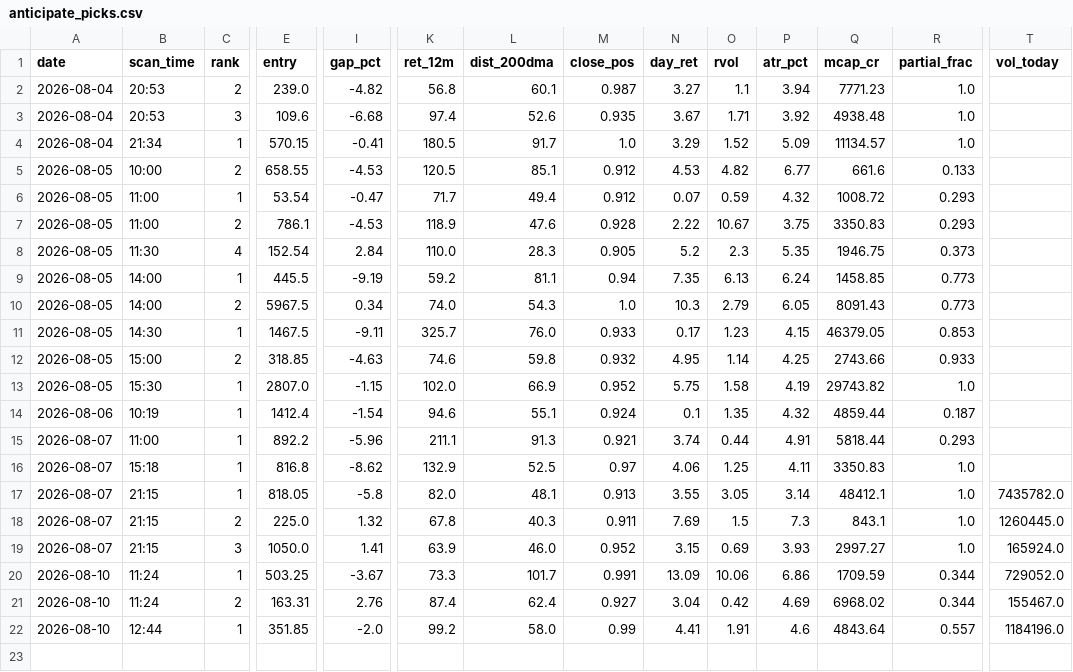
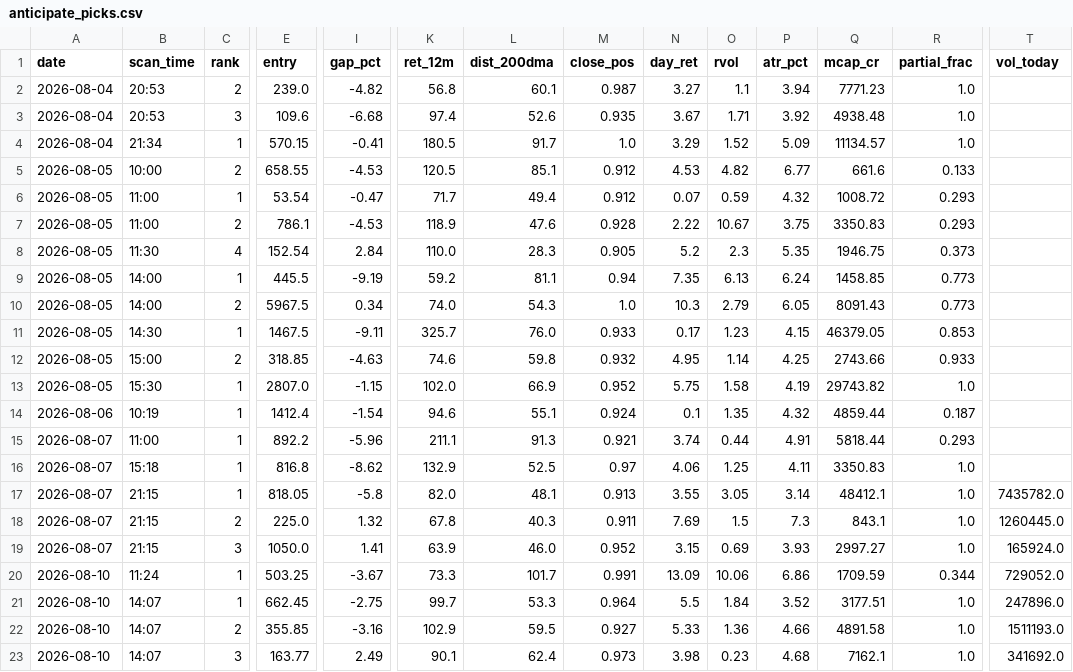
Before and after one commit to atikhalde/weekly, a CSV file: anticipate_picks.csv, drawn as a sheet; only a part is shown, gaps mark what is left out; removed rows and columns are numbered as before the commit, all else as after; rows hold the shown columns only; the diff names each change by its address in the sheet, - before the commit and + after, or states it on an @@ line.

```diff
--- a/anticipate_picks.csv
+++ b/anticipate_picks.csv
-row 21: 2026-08-10 | 11:24 | 2 | 163.31 | 2.76 | 87.4 | 62.4 | 0.927 | 3.04 | 0.42 | 4.69 | 6968.02 | 0.344 | 155467.0
+row 21: 2026-08-10 | 14:07 | 1 | 662.45 | -2.75 | 99.7 | 53.3 | 0.964 | 5.5 | 1.84 | 3.52 | 3177.51 | 1.0 | 247896.0
-B22 (scan_time): 12:44
+B22 (scan_time): 14:07
-C22 (rank): 1
+C22 (rank): 2
-E22 (entry): 351.85
+E22 (entry): 355.85
-I22 (gap_pct): -2.0
+I22 (gap_pct): -3.16
-K22 (ret_12m): 99.2
+K22 (ret_12m): 102.9
-L22 (dist_200dma): 58.0
+L22 (dist_200dma): 59.5
-M22 (close_pos): 0.99
+M22 (close_pos): 0.927
-N22 (day_ret): 4.41
+N22 (day_ret): 5.33
-O22 (rvol): 1.91
+O22 (rvol): 1.36
-P22 (atr_pct): 4.6
+P22 (atr_pct): 4.66
-Q22 (mcap_cr): 4843.64
+Q22 (mcap_cr): 4891.58
-R22 (partial_frac): 0.557
+R22 (partial_frac): 1.0
-T22 (vol_today): 1184196.0
+T22 (vol_today): 1511193.0
+row 23: 2026-08-10 | 14:07 | 3 | 163.77 | 2.49 | 90.1 | 62.4 | 0.973 | 3.98 | 0.23 | 4.68 | 7162.1 | 1.0 | 341692.0
```
Also changed, not shown: btst_picks.csv.
